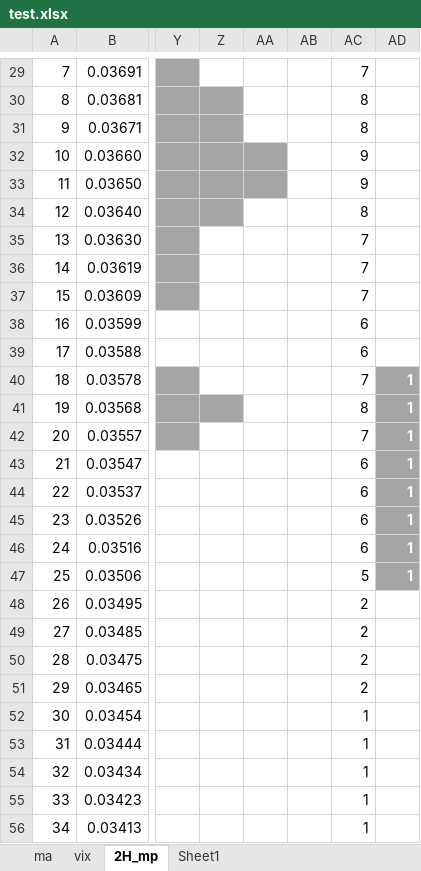
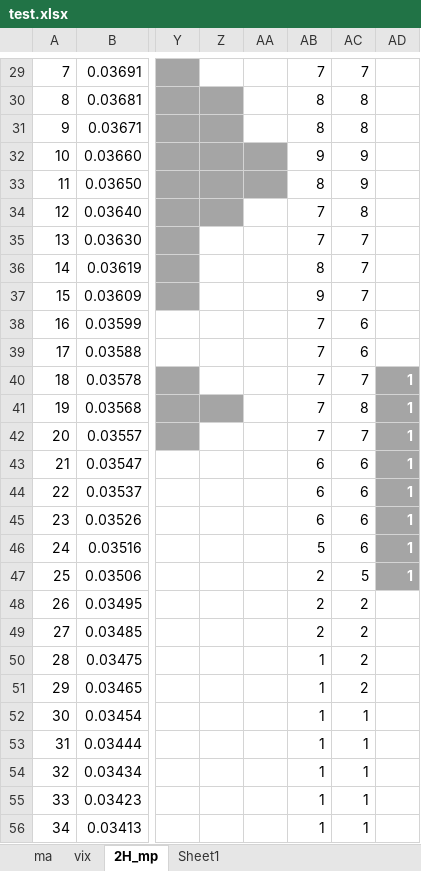
Before and after one commit to Kupavtsev/markets_data_handler, an Excel workbook: test.xlsx, sheet 2H_mp, drawn as a sheet; only a part is shown, gaps mark what is left out; values as stored, in another font and other column widths than the file's, no borders; conditional formats not drawn; the diff covers the shown part only; the diff names each change by its address in the sheet, - before the commit and + after, or states it on an @@ line.

```diff
--- a/test.xlsx (sheet 2H_mp)
+++ b/test.xlsx (sheet 2H_mp)
-AB29: (empty)
+AB29: 7
-AB30:AB31: (empty)
+AB30:AB31: 8
-AB32: (empty)
+AB32: 9
-AB33: (empty)
+AB33: 8
-AB34:AB35: (empty)
+AB34:AB35: 7
-AB36: (empty)
+AB36: 8
-AB37: (empty)
+AB37: 9
-AB38:AB42: (empty)
+AB38:AB42: 7
-AB43:AB45: (empty)
+AB43:AB45: 6
-AB46: (empty)
+AB46: 5
-AB47:AB49: (empty)
+AB47:AB49: 2
-AB50:AB56: (empty)
+AB50:AB56: 1
```
Also changed, not shown: 33 edited cells elsewhere in this sheet, 1 other file.
